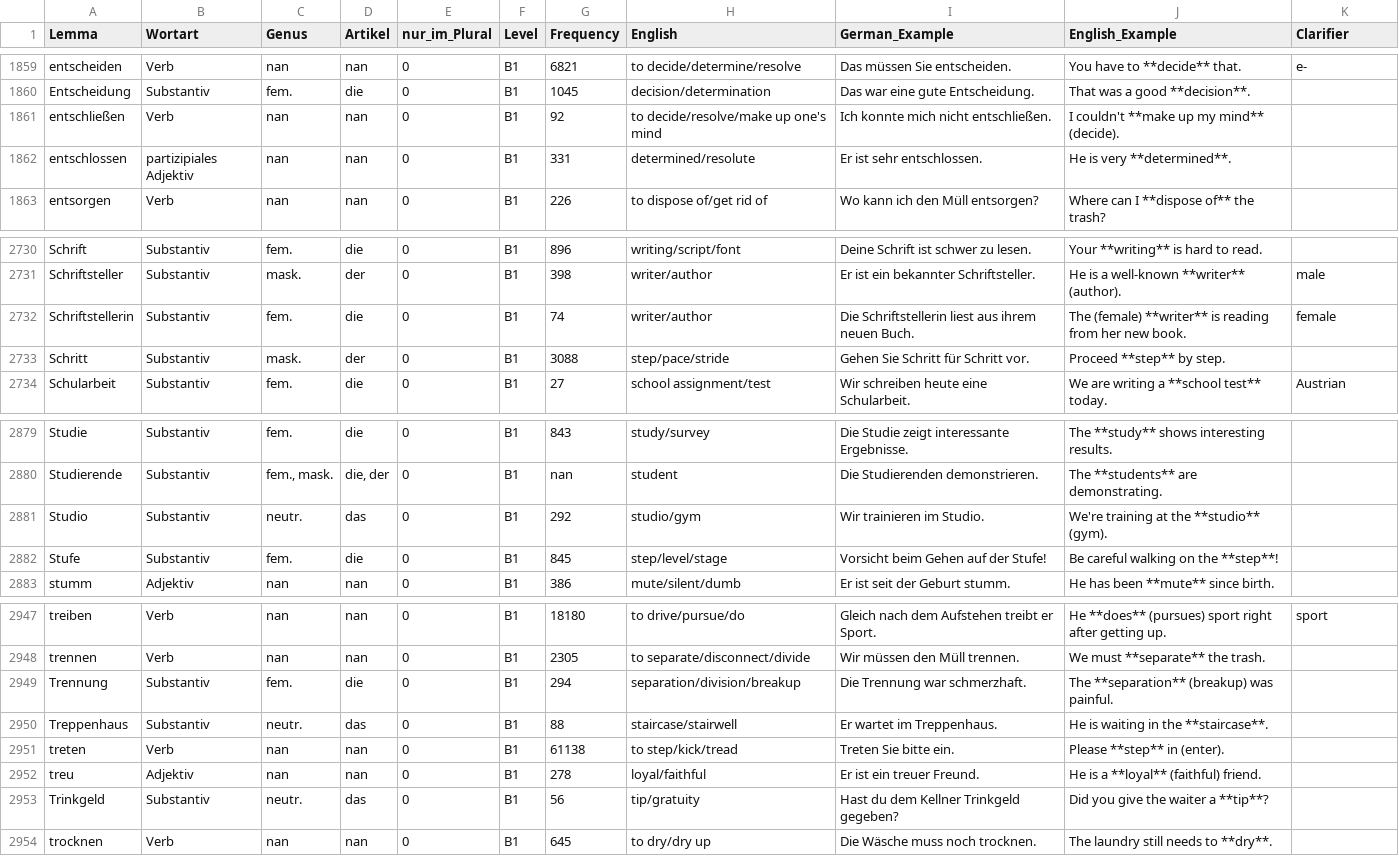
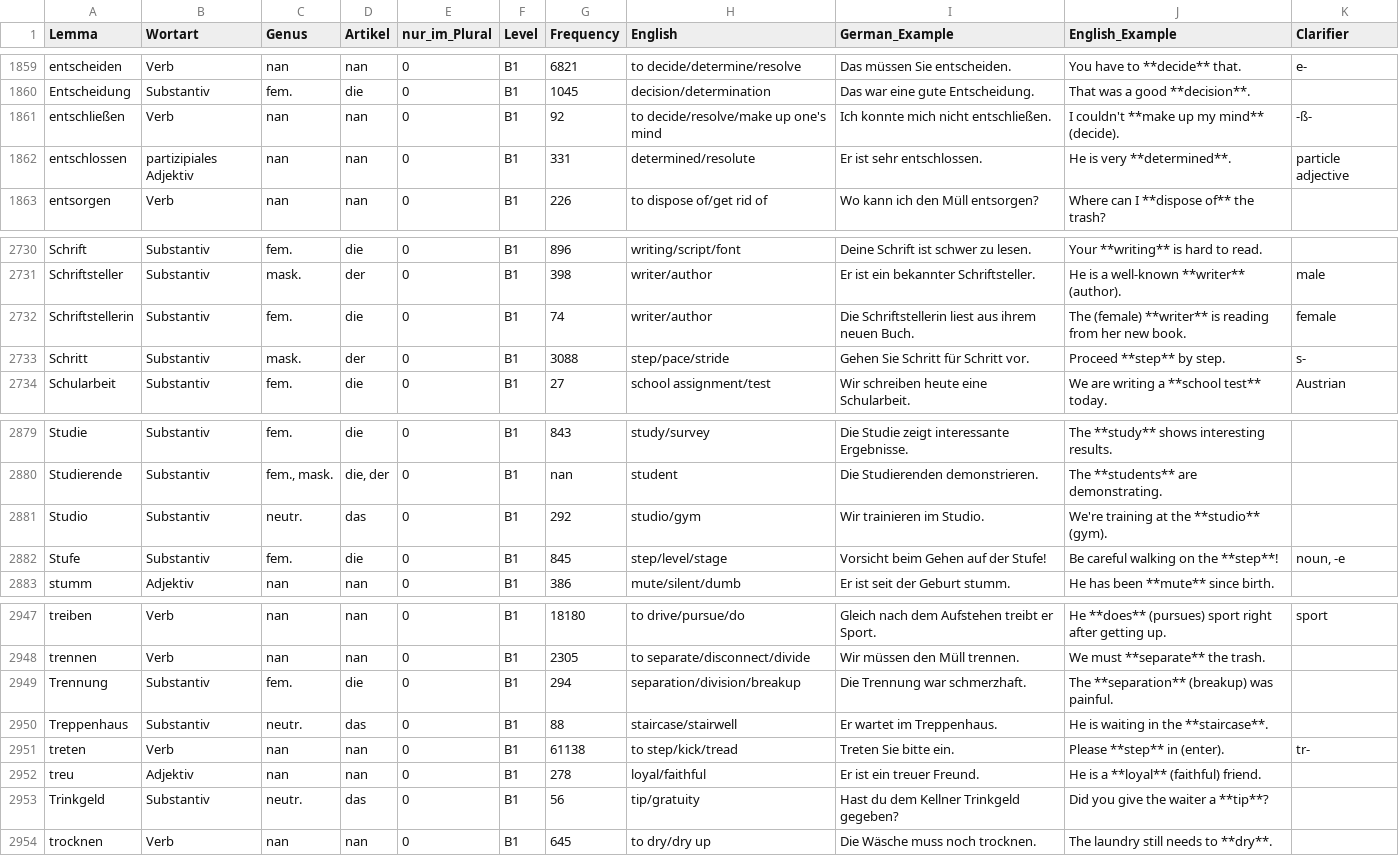
Before and after one commit to hieuristic/flashrecall, a CSV file: goethe_final.csv, drawn as a sheet; only a part is shown, gaps mark what is left out.

```diff
--- a/goethe_final.csv
+++ b/goethe_final.csv
@@ -1860,4 +1860,4 @@ entscheiden;Verb;nan;nan;0;B1;6821;to decide/determine/resolve;Das müssen Sie e
 Entscheidung;Substantiv;fem.;die;0;B1;1045;decision/determination;Das war eine gute Entscheidung.;That was a good **decision**.;
-entschließen;Verb;nan;nan;0;B1;92;to decide/resolve/make up one's mind;Ich konnte mich nicht entschließen.;I couldn't **make up my mind** (decide).;
-entschlossen;partizipiales Adjektiv;nan;nan;0;B1;331;determined/resolute;Er ist sehr entschlossen.;He is very **determined**.;
+entschließen;Verb;nan;nan;0;B1;92;to decide/resolve/make up one's mind;Ich konnte mich nicht entschließen.;I couldn't **make up my mind** (decide).;-ß-
+entschlossen;partizipiales Adjektiv;nan;nan;0;B1;331;determined/resolute;Er ist sehr entschlossen.;He is very **determined**.;particle adjective
 entsorgen;Verb;nan;nan;0;B1;226;to dispose of/get rid of;Wo kann ich den Müll entsorgen?;Where can I **dispose of** the trash?;
@@ -2732,3 +2732,3 @@ Schriftsteller;Substantiv;mask.;der;0;B1;398;writer/author;Er ist ein bekannter
 Schriftstellerin;Substantiv;fem.;die;0;B1;74;writer/author;Die Schriftstellerin liest aus ihrem neuen Buch.;The (female) **writer** is reading from her new book.;female
-Schritt;Substantiv;mask.;der;0;B1;3088;step/pace/stride;Gehen Sie Schritt für Schritt vor.;Proceed **step** by step.;
+Schritt;Substantiv;mask.;der;0;B1;3088;step/pace/stride;Gehen Sie Schritt für Schritt vor.;Proceed **step** by step.;s-
 Schularbeit;Substantiv;fem.;die;0;B1;27;school assignment/test;Wir schreiben heute eine Schularbeit.;We are writing a **school test** today.;Austrian
@@ -2881,3 +2881,3 @@ Studierende;Substantiv;fem., mask.;die, der;0;B1;nan;student;Die Studierenden de
 Studio;Substantiv;neutr.;das;0;B1;292;studio/gym;Wir trainieren im Studio.;We're training at the **studio** (gym).;
-Stufe;Substantiv;fem.;die;0;B1;845;step/level/stage;Vorsicht beim Gehen auf der Stufe!;Be careful walking on the **step**!;
+Stufe;Substantiv;fem.;die;0;B1;845;step/level/stage;Vorsicht beim Gehen auf der Stufe!;Be careful walking on the **step**!;noun, -e
 stumm;Adjektiv;nan;nan;0;B1;386;mute/silent/dumb;Er ist seit der Geburt stumm.;He has been **mute** since birth.;
@@ -2950,3 +2950,3 @@ Trennung;Substantiv;fem.;die;0;B1;294;separation/division/breakup;Die Trennung w
 Treppenhaus;Substantiv;neutr.;das;0;B1;88;staircase/stairwell;Er wartet im Treppenhaus.;He is waiting in the **staircase**.;
-treten;Verb;nan;nan;0;B1;61138;to step/kick/tread;Treten Sie bitte ein.;Please **step** in (enter).;
+treten;Verb;nan;nan;0;B1;61138;to step/kick/tread;Treten Sie bitte ein.;Please **step** in (enter).;tr-
 treu;Adjektiv;nan;nan;0;B1;278;loyal/faithful;Er ist ein treuer Freund.;He is a **loyal** (faithful) friend.;
```
Also changed, not shown: 1 other file.
